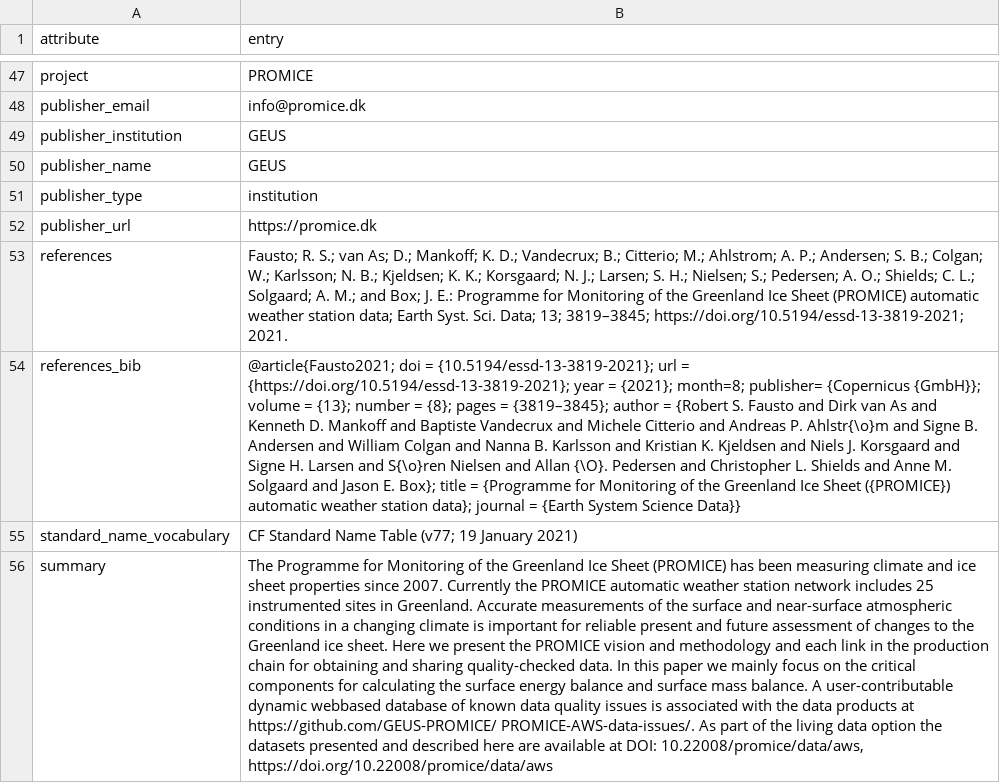
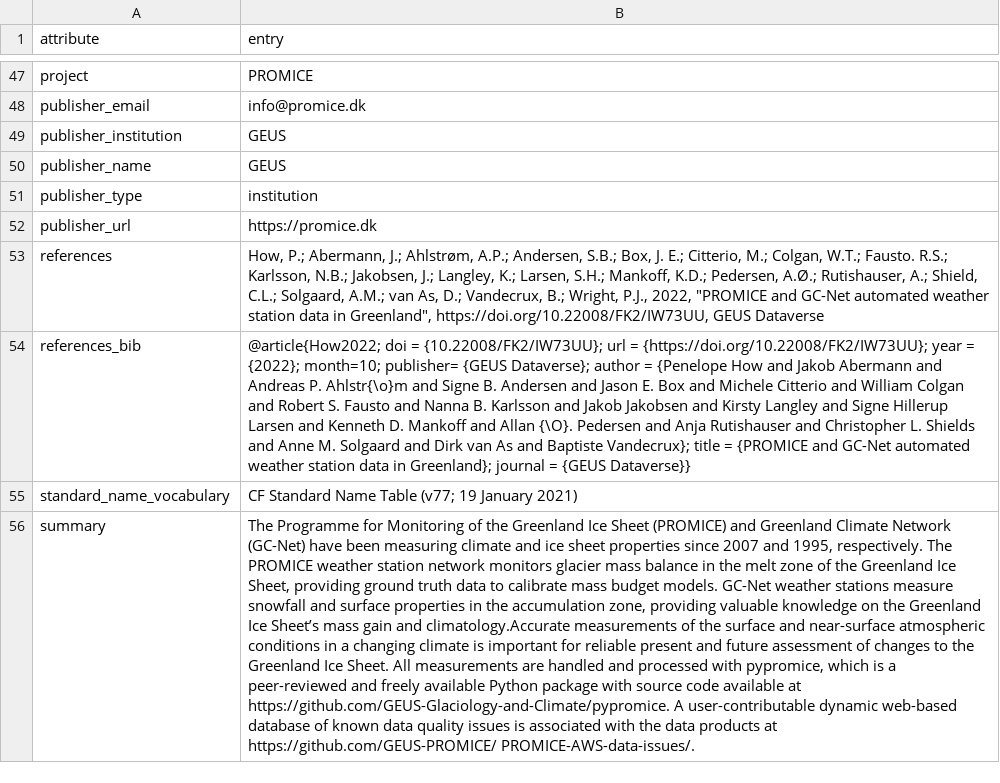
Before and after one commit to GEUS-Glaciology-and-Climate/pypromice, a CSV file: src/pypromice/process/metadata.csv, drawn as a sheet; only a part is shown, gaps mark what is left out; the diff names each change by its address in the sheet, - before the commit and + after, or states it on an @@ line.

```diff
--- a/src/pypromice/process/metadata.csv
+++ b/src/pypromice/process/metadata.csv
-B53 (entry): Fausto; R. S.; van As; D.; Mankoff; K. D.; Vandecrux; B.; Citterio; M.; Ahlstrom; A. P.; Andersen; S. B.; Colgan; W.; Karlsson; N. B.; Kjeldsen; K. K.; Korsgaard; N. J.; Larsen; S. H.; Nielsen; S.; Pedersen; A. O.; Shields; C. L.; Solgaard; A. M.; and Box; J. E.: Programme for Monitoring of the Greenland Ice Sheet (PROMICE) automatic weather station data; Earth Syst. Sci. Data; 13; 3819–3845; https://doi.org/10.5194/essd-13-3819-2021; 2021.
+B53 (entry): How, P.; Abermann, J.; Ahlstrøm, A.P.; Andersen, S.B.; Box, J. E.; Citterio, M.; Colgan, W.T.; Fausto. R.S.; Karlsson, N.B.; Jakobsen, J.; Langley, K.; Larsen, S.H.; Mankoff, K.D.; Pedersen, A.Ø.; Rutishauser, A.; Shield, C.L.; Solgaard, A.M.; van As, D.; Vandecrux, B.; Wright, P.J., 2022, "PROMICE and GC-Net automated weather station data in Greenland", https://doi.org/10.22008/FK2/IW73UU, GEUS Dataverse
-B54 (entry): @article{Fausto2021; doi = {10.5194/essd-13-3819-2021}; url = {https://doi.org/10.5194/essd-13-3819-2021}; year = {2021}; month=8; publisher= {Copernicus {GmbH}}; volume = {13}; number = {8}; pages = {3819–3845}; author = {Robert S. Fausto and Dirk van As and Kenneth D. Mankoff and Baptiste Vandecrux and Michele Citterio and Andreas P. Ahlstr{\o}m and Signe B. Andersen and William Colgan and Nanna B. Karlsson and Kristian K. Kjeldsen and Niels J. Korsgaard and Signe H. Larsen and S{\o}ren Nielsen and Allan {\O}. Pedersen and Christopher L. Shields and Anne M. Solgaard and Jason E. Box}; title = {Programme for Monitoring of the Greenland Ice Sheet ({PROMICE}) automatic weather station data}; journal = {Earth System Science Data}}
+B54 (entry): @article{How2022; doi = {10.22008/FK2/IW73UU}; url = {https://doi.org/10.22008/FK2/IW73UU}; year = {2022}; month=10; publisher= {GEUS Dataverse}; author = {Penelope How and Jakob Abermann and Andreas P. Ahlstr{\o}m and Signe B. Andersen and Jason E. Box and Michele Citterio and William Colgan and Robert S. Fausto and Nanna B. Karlsson and Jakob Jakobsen and Kirsty Langley and Signe Hillerup Larsen and Kenneth D. Mankoff and Allan {\O}. Pedersen and Anja Rutishauser and Christopher L. Shields and Anne M. Solgaard and Dirk van As and Baptiste Vandecrux}; title = {PROMICE and GC-Net automated weather station data in Greenland}; journal = {GEUS Dataverse}}
-B56 (entry): …Sheet (PROMICE) has been measuring climate and ice sheet properties since 2007. Currently the PROMICE automatic weather station network includes 25 instrumented sites in Greenland. Accurate measurements of the surface and near-surface atmospheric conditions in a changing climate is important for reliable present and future assessment of changes to the Greenland ice sheet. Here we present the PROMICE vision and methodology and each link in the production chain for obtaining and sharing quality-checked data. In this paper we mainly focus on the critical components for calculating the surface energy balance and surface mass balance. A user-contributable dynamic webbased database of known data quality issues is associated with the data products at https://github.com/GEUS-PROMICE/ PROMICE-AWS-data-issues/. As part of the living data option the datasets presented and described here are available at DOI: 10.22008/promice/data/aws, https://doi.org/10.22008/promice/data/aws
+B56 (entry): …Sheet (PROMICE) and Greenland Climate Network (GC-Net) have been measuring climate and ice sheet properties since 2007 and 1995, respectively. The PROMICE weather station network monitors glacier mass balance in the melt zone of the Greenland Ice Sheet, providing ground truth data to calibrate mass budget models. GC-Net weather stations measure snowfall and surface properties in the accumulation zone, providing valuable knowledge on the Greenland Ice Sheet’s mass gain and climatology.Accurate measurements of the surface and near-surface atmospheric conditions in a changing climate is important for reliable present and future assessment of changes to the Greenland Ice Sheet. All measurements are handled and processed with pypromice, which is a peer-reviewed and freely available Python package with source code available at https://github.com/GEUS-Glaciology-and-Climate/pypromice. A user-contributable dynamic web-based database of known data quality issues is associated with the data products at https://github.com/GEUS-PROMICE/ PROMICE-AWS-data-issues/.
```
Also changed, not shown: 3 other files.
